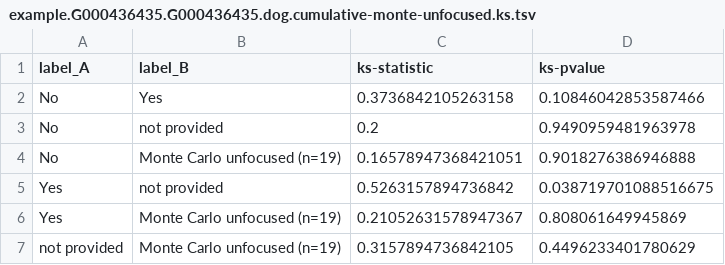
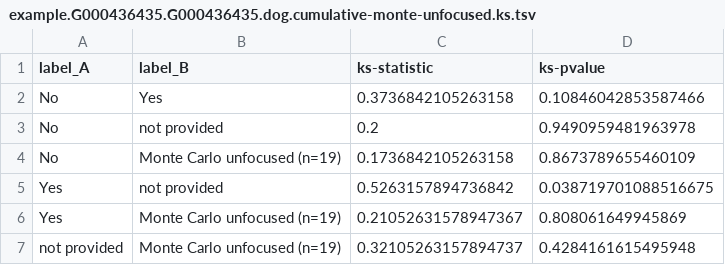
Before and after one commit to biocore/micov, a TSV file: example/plots/per_sample_groups_monte/example.G000436435.G000436435.dog.cumulative-monte-unfocused.ks.tsv, drawn as a sheet.

```diff
--- a/example/plots/per_sample_groups_monte/example.G000436435.G000436435.dog.cumulative-monte-unfocused.ks.tsv
+++ b/example/plots/per_sample_groups_monte/example.G000436435.G000436435.dog.cumulative-monte-unfocused.ks.tsv
@@ -3,5 +3,5 @@ No,Yes,0.3736842105263158,0.10846042853587466
 No,not provided,0.2,0.9490959481963978
-No,Monte Carlo unfocused (n=19),0.16578947368421051,0.9018276386946888
+No,Monte Carlo unfocused (n=19),0.1736842105263158,0.8673789655460109
 Yes,not provided,0.5263157894736842,0.038719701088516675
 Yes,Monte Carlo unfocused (n=19),0.21052631578947367,0.808061649945869
-not provided,Monte Carlo unfocused (n=19),0.3157894736842105,0.4496233401780629
+not provided,Monte Carlo unfocused (n=19),0.32105263157894737,0.4284161615495948
```
Also changed, not shown: example/plots/per_sample_groups/genome_ranks.tsv, example/plots/per_sample_groups_monte/genome_ranks.tsv, 10 other files.
